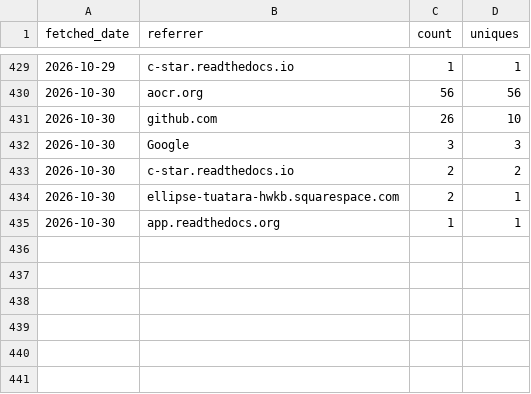
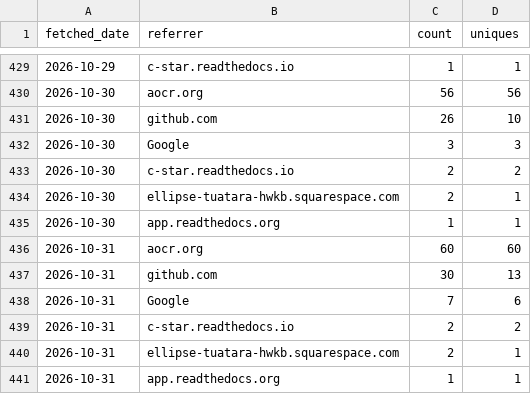
Before and after one commit to CWorthy-ocean/cworthy-gh-metrics, a CSV file: data/CWorthy-ocean/C-Star/referrers.csv, drawn as a sheet; only a part is shown, gaps mark what is left out.

```diff
--- a/data/CWorthy-ocean/C-Star/referrers.csv
+++ b/data/CWorthy-ocean/C-Star/referrers.csv
@@ -435 +435,7 @@ fetched_date,referrer,count,uniques
 2026-10-30,app.readthedocs.org,1,1
+2026-10-31,aocr.org,60,60
+2026-10-31,github.com,30,13
+2026-10-31,Google,7,6
+2026-10-31,c-star.readthedocs.io,2,2
+2026-10-31,ellipse-tuatara-hwkb.squarespace.com,2,1
+2026-10-31,app.readthedocs.org,1,1
```
Also changed, not shown: data/CWorthy-ocean/C-Star/paths.csv, data/CWorthy-ocean/cson-forge/paths.csv, 23 other files.
